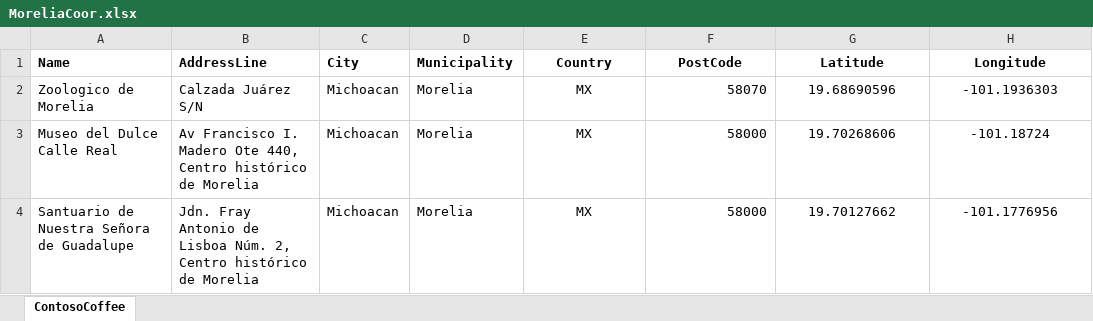
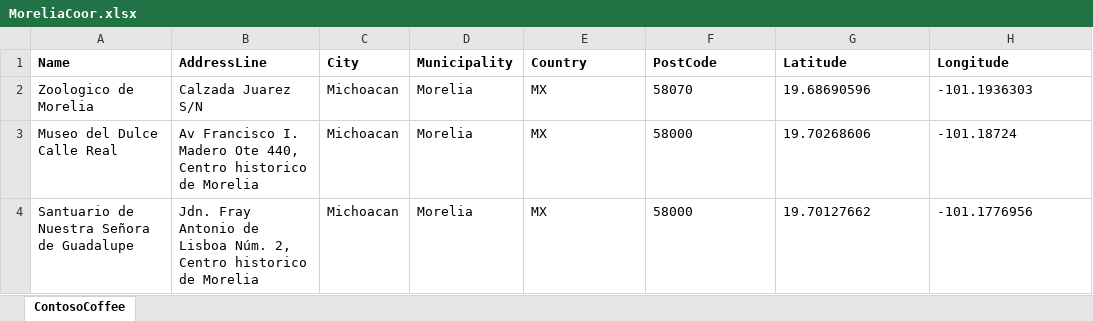
Before and after one commit to AxelVegaL/Monument-GO, an Excel workbook: Coordenadas/Morelia/MoreliaCoor.xlsx, sheet ContosoCoffee, drawn as a sheet; values as stored, in another font and other column widths than the file's, no borders; the diff names each change by its address in the sheet, - before the commit and + after, or states it on an @@ line.

```diff
--- a/Coordenadas/Morelia/MoreliaCoor.xlsx (sheet ContosoCoffee)
+++ b/Coordenadas/Morelia/MoreliaCoor.xlsx (sheet ContosoCoffee)
-E1:H1 alignment: center
+E1:H1 alignment: left
-B2 (AddressLine): Calzada Juárez S/N
+B2 (AddressLine): Calzada Juarez S/N
-E2:E4 alignment: center
+E2:E4 alignment: left
-F2:F4 alignment: right
+F2:F4 alignment: left
-G2:H4 alignment: center
+G2:H4 alignment: left
-B3 (AddressLine): …440, Centro histórico de Morelia
+B3 (AddressLine): …440, Centro historico de Morelia
-B4 (AddressLine): …2, Centro histórico de Morelia
+B4 (AddressLine): …2, Centro historico de Morelia
```
Also changed, not shown: Coordenadas/CDMX/CDMXCoor.xlsx, Coordenadas/Teotihuacan/TeotihuacanCoor.xlsx, 6 other files.
